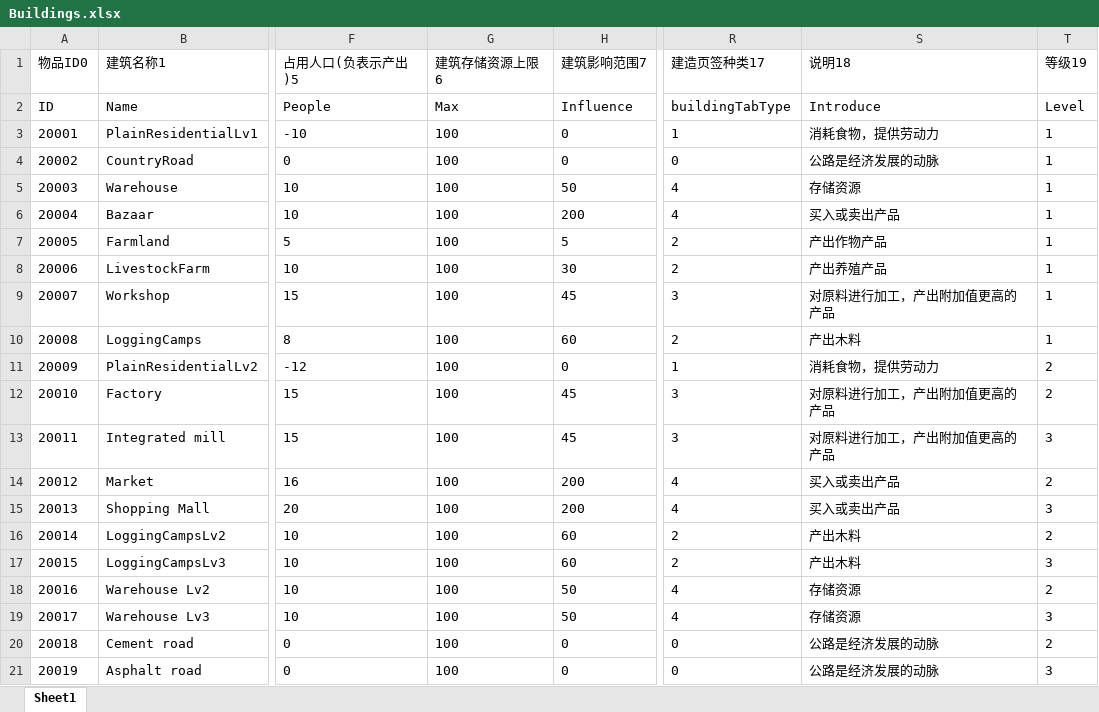
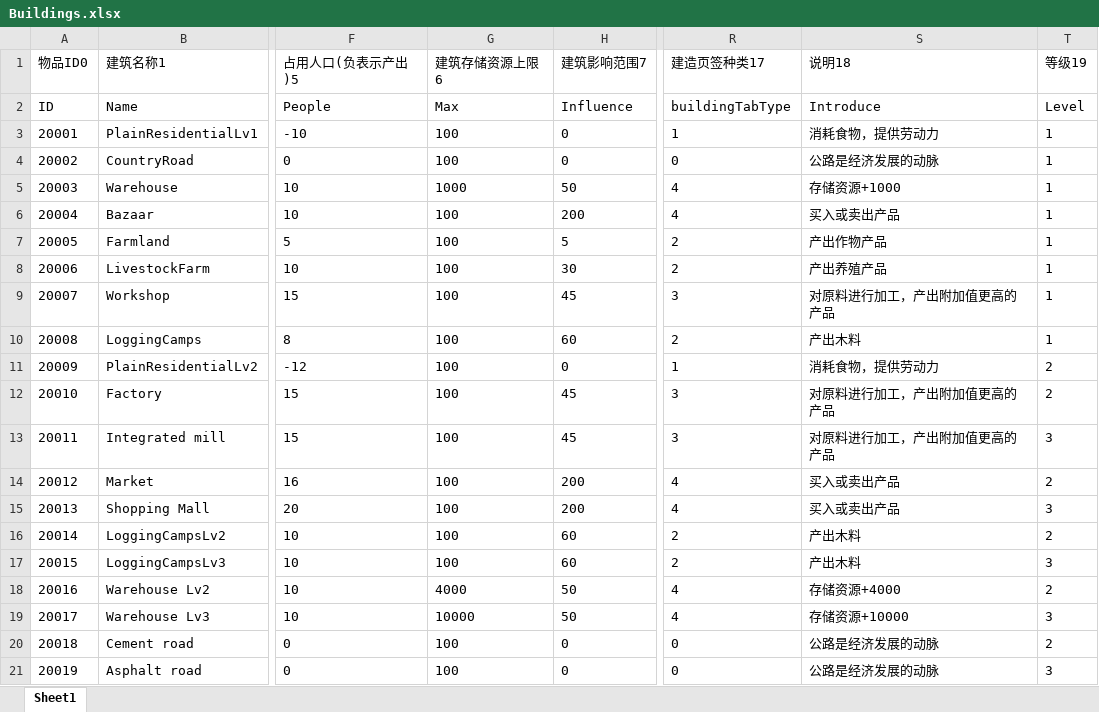
Before and after one commit to FMJ9922/BiShe, an Excel workbook: Assets/Resources/Data/RawData/Buildings.xlsx, sheet Sheet1, drawn as a sheet; only a part is shown, gaps mark what is left out; values as stored, in another font and other column widths than the file's, no borders; the diff names each change by its address in the sheet, - before the commit and + after, or states it on an @@ line.

```diff
--- a/Assets/Resources/Data/RawData/Buildings.xlsx (sheet Sheet1)
+++ b/Assets/Resources/Data/RawData/Buildings.xlsx (sheet Sheet1)
-G5 (建筑存储资源上限6): 100
+G5 (建筑存储资源上限6): 1000
-S5 (说明18): 存储资源
+S5 (说明18): 存储资源+1000
-G18 (建筑存储资源上限6): 100
+G18 (建筑存储资源上限6): 4000
-S18 (说明18): 存储资源
+S18 (说明18): 存储资源+4000
-G19 (建筑存储资源上限6): 100
+G19 (建筑存储资源上限6): 10000
-S19 (说明18): 存储资源
+S19 (说明18): 存储资源+10000
```
Also changed, not shown: Assets/Resources/Data/RawData/Localization.xlsx, 47 other files.
